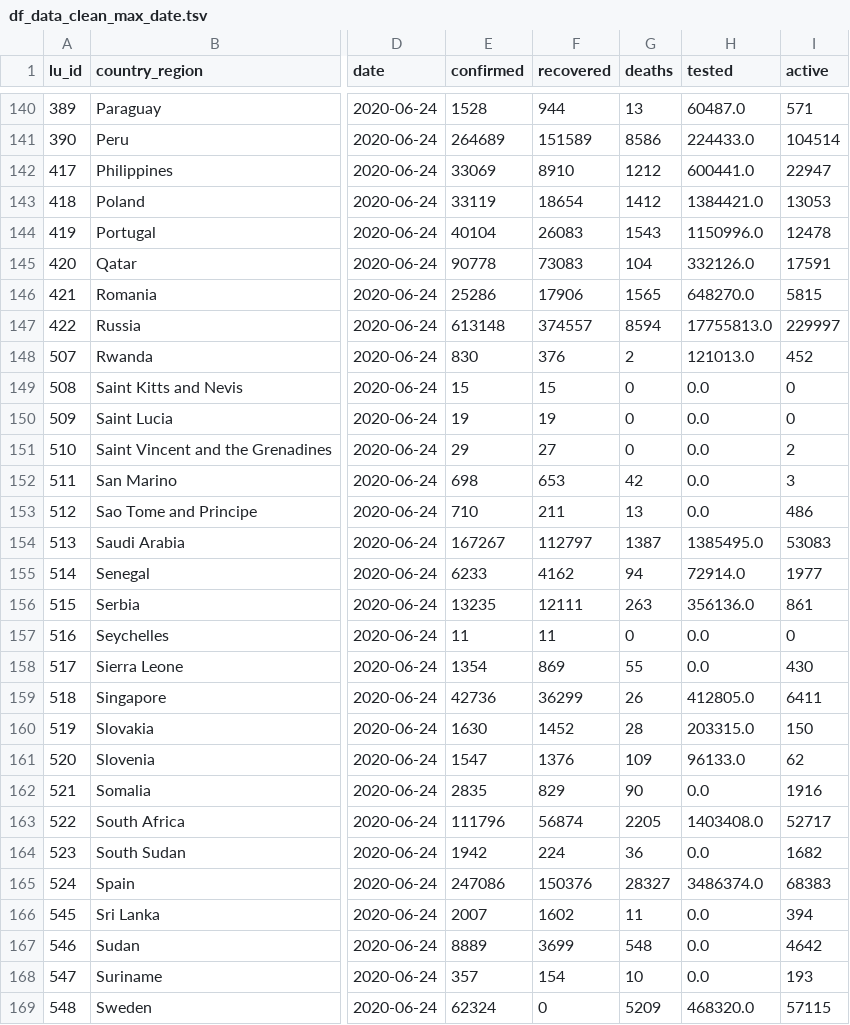
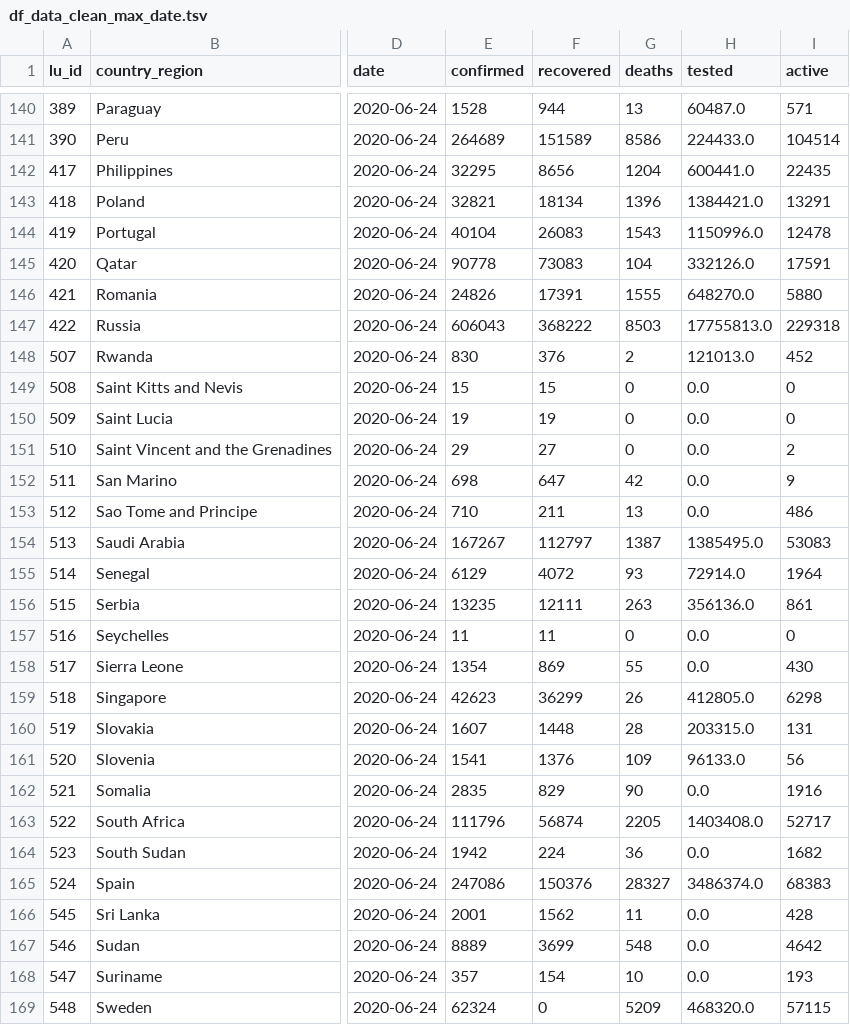
Before and after one commit to v4lue4dded/covid-19, a TSV file: df_data_clean_max_date.tsv, drawn as a sheet; only a part is shown, gaps mark what is left out; the diff covers the shown part only; the diff names each change by its address in the sheet, - before the commit and + after, or states it on an @@ line.

Commit message:
date update: 2020-06-25 13:00:11

```diff
--- a/df_data_clean_max_date.tsv
+++ b/df_data_clean_max_date.tsv
-E142 (confirmed): 33069
+E142 (confirmed): 32295
-F142 (recovered): 8910
+F142 (recovered): 8656
-G142 (deaths): 1212
+G142 (deaths): 1204
-I142 (active): 22947
+I142 (active): 22435
-E143 (confirmed): 33119
+E143 (confirmed): 32821
-F143 (recovered): 18654
+F143 (recovered): 18134
-G143 (deaths): 1412
+G143 (deaths): 1396
-I143 (active): 13053
+I143 (active): 13291
-E146 (confirmed): 25286
+E146 (confirmed): 24826
-F146 (recovered): 17906
+F146 (recovered): 17391
-G146 (deaths): 1565
+G146 (deaths): 1555
-I146 (active): 5815
+I146 (active): 5880
-E147 (confirmed): 613148
+E147 (confirmed): 606043
-F147 (recovered): 374557
+F147 (recovered): 368222
-G147 (deaths): 8594
+G147 (deaths): 8503
-I147 (active): 229997
+I147 (active): 229318
-F152 (recovered): 653
+F152 (recovered): 647
-I152 (active): 3
+I152 (active): 9
-E155 (confirmed): 6233
+E155 (confirmed): 6129
-F155 (recovered): 4162
+F155 (recovered): 4072
-G155 (deaths): 94
+G155 (deaths): 93
-I155 (active): 1977
+I155 (active): 1964
-E159 (confirmed): 42736
+E159 (confirmed): 42623
-I159 (active): 6411
+I159 (active): 6298
-E160 (confirmed): 1630
+E160 (confirmed): 1607
-F160 (recovered): 1452
+F160 (recovered): 1448
-I160 (active): 150
+I160 (active): 131
-E161 (confirmed): 1547
+E161 (confirmed): 1541
-I161 (active): 62
+I161 (active): 56
-E166 (confirmed): 2007
+E166 (confirmed): 2001
-F166 (recovered): 1602
+F166 (recovered): 1562
-I166 (active): 394
+I166 (active): 428
```
Also changed, not shown: 124 edited cells elsewhere in this file, 2 other files.
